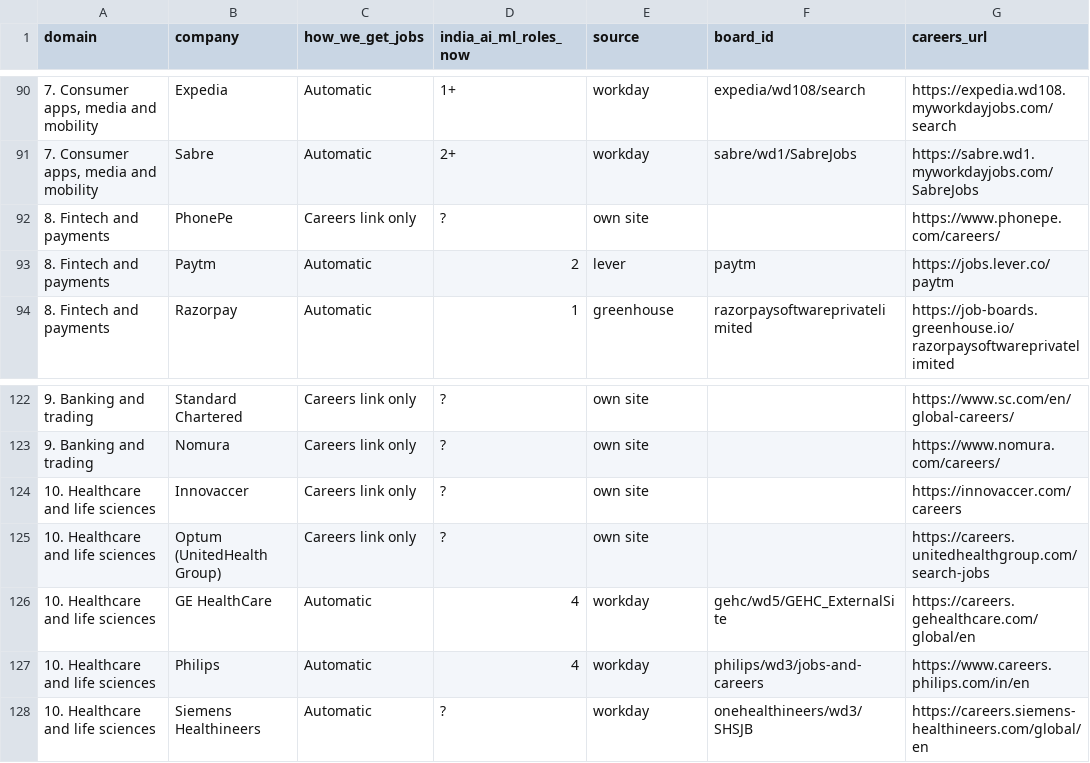
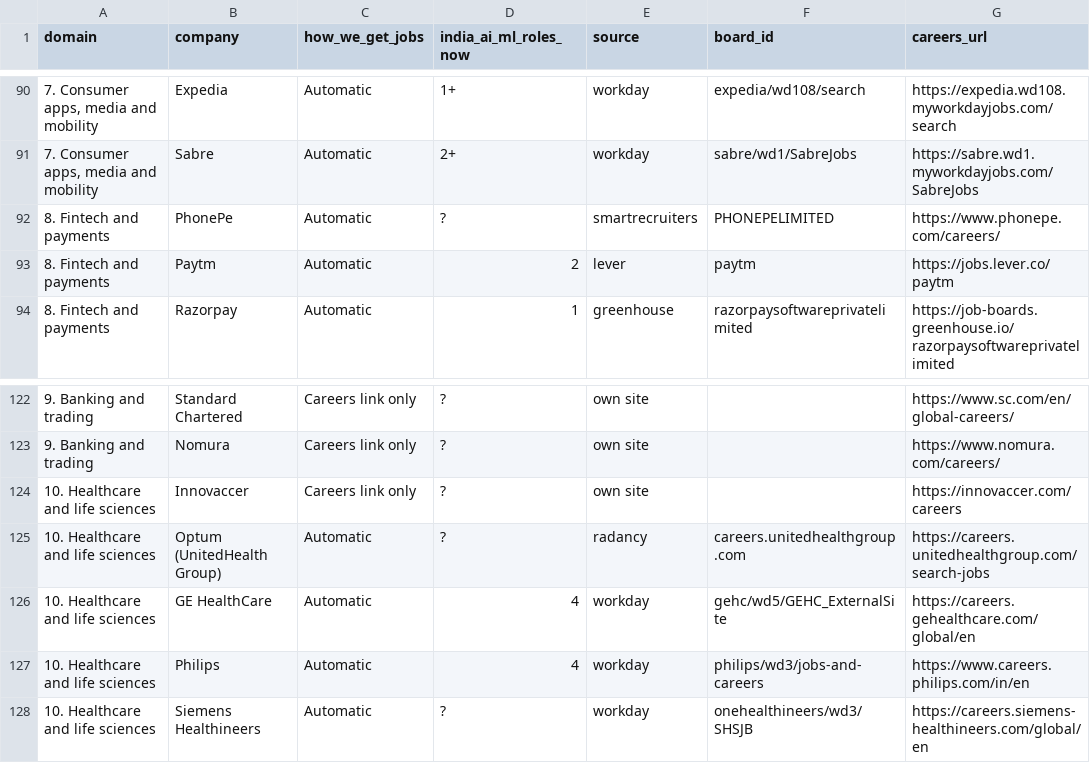
Before and after one commit to datawithsuman/datawithsuman.github.io, a CSV file: new-site/jobs/companies.csv, drawn as a sheet; only a part is shown, gaps mark what is left out.

```diff
--- a/new-site/jobs/companies.csv
+++ b/new-site/jobs/companies.csv
@@ -91,3 +91,3 @@ domain,company,how_we_get_jobs,india_ai_ml_roles_now,source,board_id,careers_url
 "7. Consumer apps, media and mobility",Sabre,Automatic,2+,workday,sabre/wd1/SabreJobs,https://sabre.wd1.myworkdayjobs.com/SabreJobs
-8. Fintech and payments,PhonePe,Careers link only,?,own site,,https://www.phonepe.com/careers/
+8. Fintech and payments,PhonePe,Automatic,?,smartrecruiters,PHONEPELIMITED,https://www.phonepe.com/careers/
 8. Fintech and payments,Paytm,Automatic,2,lever,paytm,https://jobs.lever.co/paytm
@@ -124,3 +124,3 @@ domain,company,how_we_get_jobs,india_ai_ml_roles_now,source,board_id,careers_url
 10. Healthcare and life sciences,Innovaccer,Careers link only,?,own site,,https://innovaccer.com/careers
-10. Healthcare and life sciences,Optum (UnitedHealth Group),Careers link only,?,own site,,https://careers.unitedhealthgroup.com/search-jobs
+10. Healthcare and life sciences,Optum (UnitedHealth Group),Automatic,?,radancy,careers.unitedhealthgroup.com,https://careers.unitedhealthgroup.com/search-jobs
 10. Healthcare and life sciences,GE HealthCare,Automatic,4,workday,gehc/wd5/GEHC_ExternalSite,https://careers.gehealthcare.com/global/en
```
Also changed, not shown: 1 other file.
